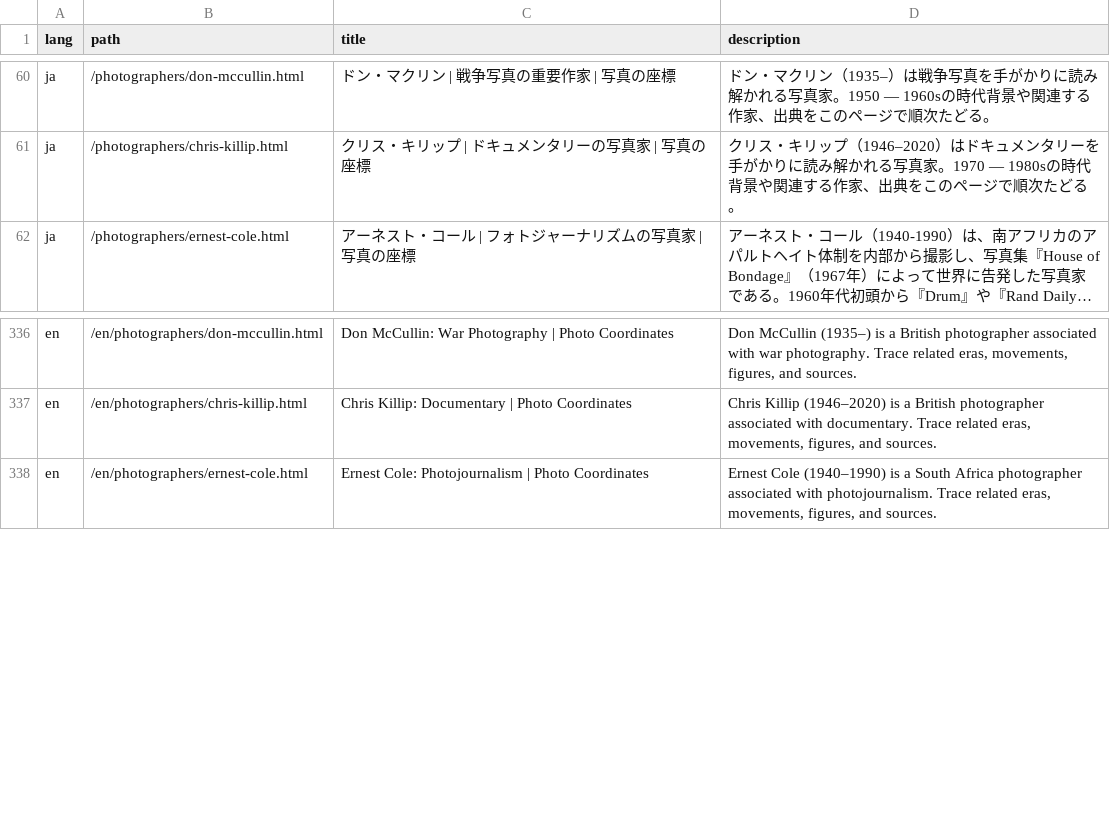
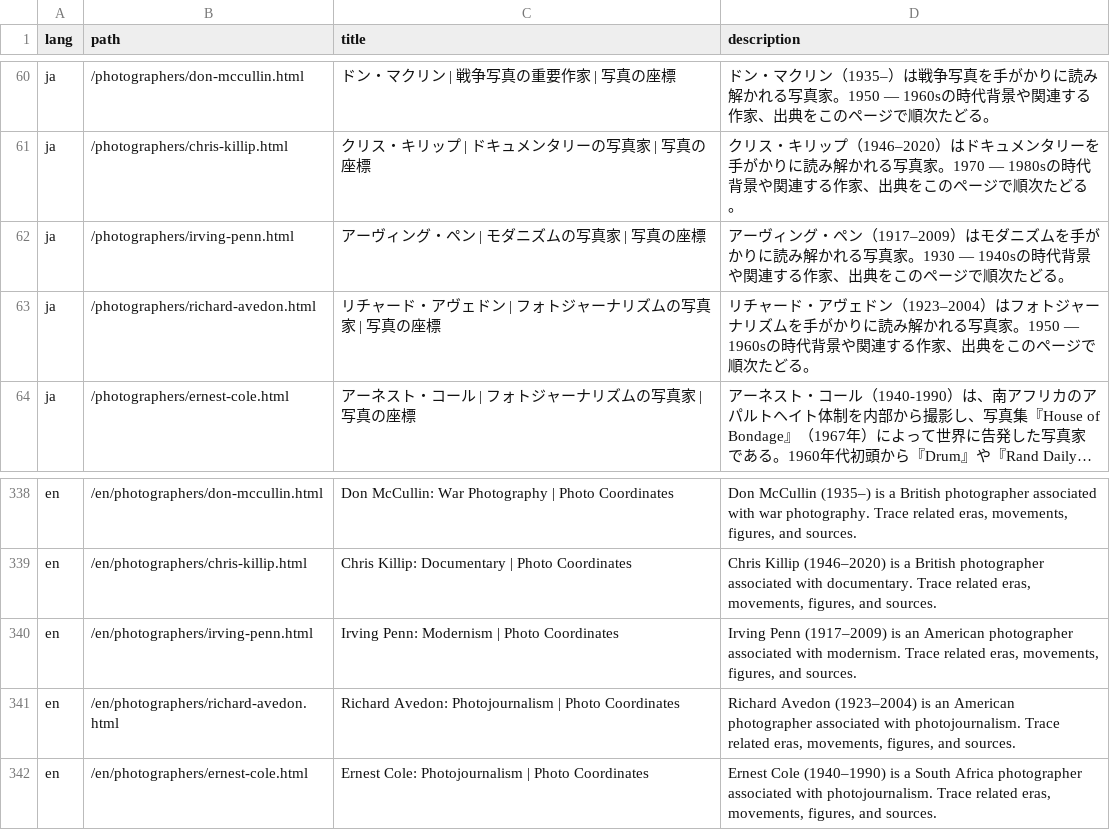
Before and after one commit to eyescosmos/eyescosmos.github.io, a CSV file: reports/photographer-seo-report.csv, drawn as a sheet; only a part is shown, gaps mark what is left out.

Commit message:
Add Penn and Avedon placeholder pages

```diff
--- a/reports/photographer-seo-report.csv
+++ b/reports/photographer-seo-report.csv
@@ -61,2 +61,4 @@ ja,/photographers/don-mccullin.html,ドン・マクリン | 戦争写真の重
 ja,/photographers/chris-killip.html,クリス・キリップ | ドキュメンタリーの写真家 | 写真の座標,クリス・キリップ（1946–2020）はドキュメンタリーを手がかりに読み解かれる写真家。1970 — 1980sの時代背景や関連する作家、出典をこのページで順次たどる。
+ja,/photographers/irving-penn.html,アーヴィング・ペン | モダニズムの写真家 | 写真の座標,アーヴィング・ペン（1917–2009）はモダニズムを手がかりに読み解かれる写真家。1930 — 1940sの時代背景や関連する作家、出典をこのページで順次たどる。
+ja,/photographers/richard-avedon.html,リチャード・アヴェドン | フォトジャーナリズムの写真家 | 写真の座標,リチャード・アヴェドン（1923–2004）はフォトジャーナリズムを手がかりに読み解かれる写真家。1950 — 1960sの時代背景や関連する作家、出典をこのページで順次たどる。
 ja,/photographers/ernest-cole.html,アーネスト・コール | フォトジャーナリズムの写真家 | 写真の座標,アーネスト・コール（1940-1990）は、南アフリカのアパルトヘイト体制を内部から撮影し、写真集『House of Bondage』（1967年）によって世界に告発した写真家である。1960年代初頭から『Drum』や『Rand Daily…
@@ -337,2 +339,4 @@ en,/en/photographers/don-mccullin.html,Don McCullin: War Photography | Photo Coo
 en,/en/photographers/chris-killip.html,Chris Killip: Documentary | Photo Coordinates,"Chris Killip (1946–2020) is a British photographer associated with documentary. Trace related eras, movements, figures, and sources."
+en,/en/photographers/irving-penn.html,Irving Penn: Modernism | Photo Coordinates,"Irving Penn (1917–2009) is an American photographer associated with modernism. Trace related eras, movements, figures, and sources."
+en,/en/photographers/richard-avedon.html,Richard Avedon: Photojournalism | Photo Coordinates,"Richard Avedon (1923–2004) is an American photographer associated with photojournalism. Trace related eras, movements, figures, and sources."
 en,/en/photographers/ernest-cole.html,Ernest Cole: Photojournalism | Photo Coordinates,"Ernest Cole (1940–1990) is a South Africa photographer associated with photojournalism. Trace related eras, movements, figures, and sources."
```
Also changed, not shown: 34 other files.
